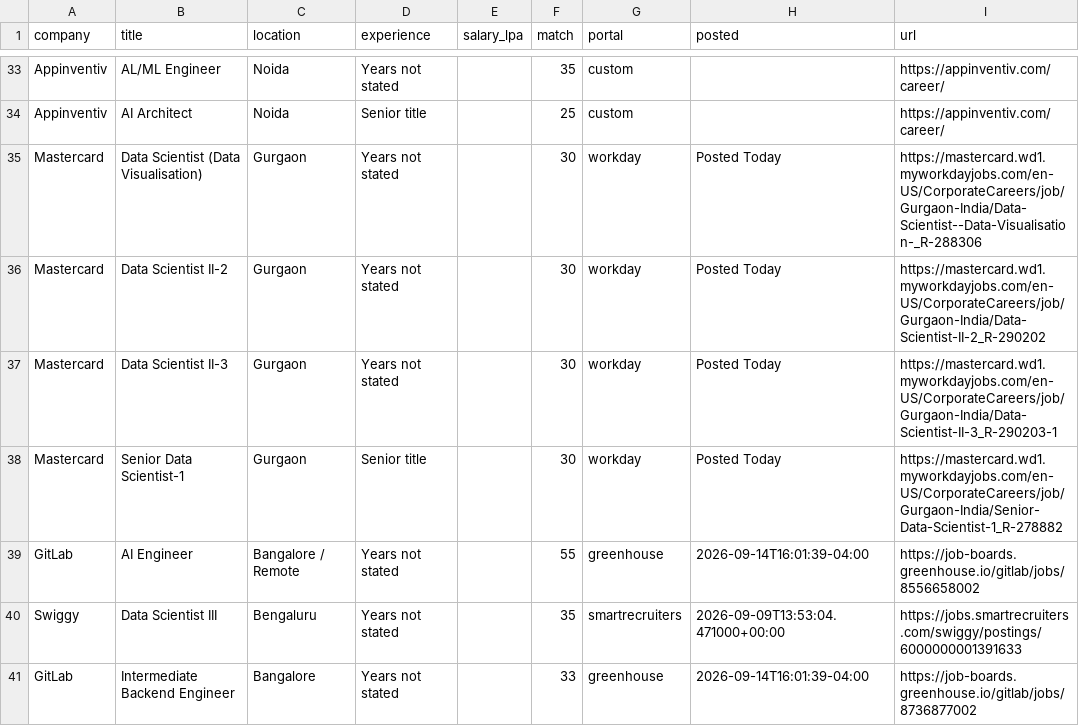
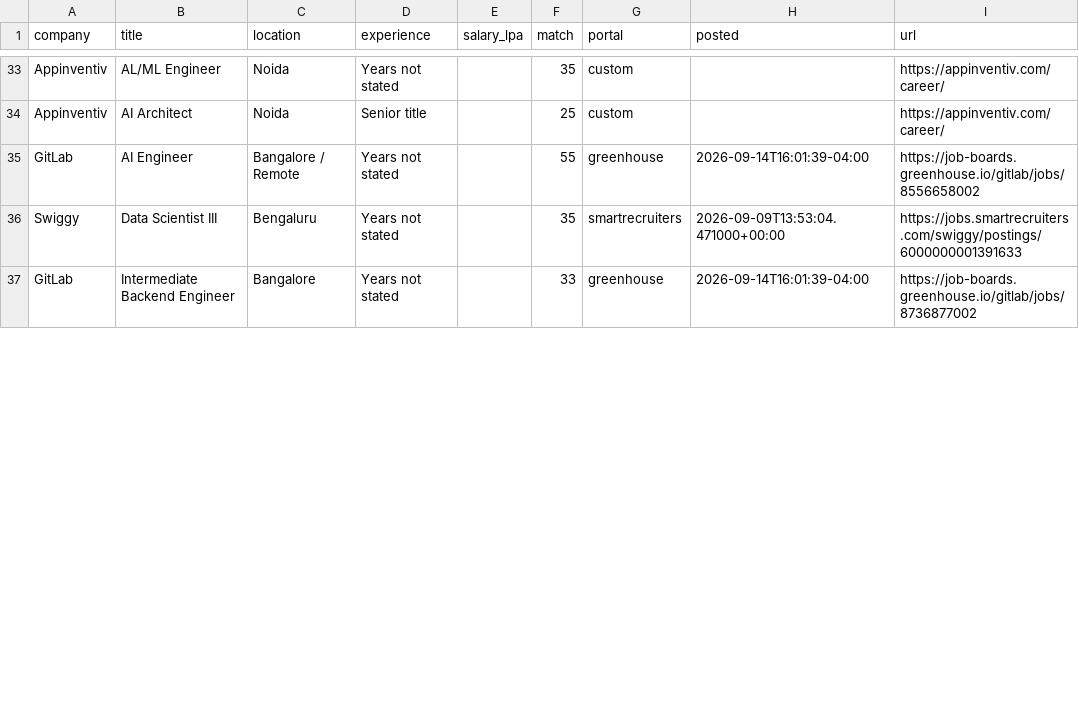
Before and after one commit to ShreyasUpadhyaya/job-radar, a CSV file: docs/jobs.csv, drawn as a sheet; only a part is shown, gaps mark what is left out; removed rows and columns are numbered as before the commit, all else as after; the diff covers the shown part only; the diff names each change by its address in the sheet, - before the commit and + after, or states it on an @@ line.

```diff
--- a/docs/jobs.csv
+++ b/docs/jobs.csv
-row 35: Mastercard | Data Scientist (Data Visualisation) | Gurgaon | Years not stated |  | 30 | workday | Posted Today | https://mastercard.wd1.myworkdayjobs.com/en-US/CorporateCareers/job/Gurgaon-India/Data-Scientist--Data-Visualisation-_R-288306
-row 36: Mastercard | Data Scientist II-2 | Gurgaon | Years not stated |  | 30 | workday | Posted Today | https://mastercard.wd1.myworkdayjobs.com/en-US/CorporateCareers/job/Gurgaon-India/Data-Scientist-II-2_R-290202
-row 37: Mastercard | Data Scientist II-3 | Gurgaon | Years not stated |  | 30 | workday | Posted Today | https://mastercard.wd1.myworkdayjobs.com/en-US/CorporateCareers/job/Gurgaon-India/Data-Scientist-II-3_R-290203-1
-row 38: Mastercard | Senior Data Scientist-1 | Gurgaon | Senior title |  | 30 | workday | Posted Today | https://mastercard.wd1.myworkdayjobs.com/en-US/CorporateCareers/job/Gurgaon-India/Senior-Data-Scientist-1_R-278882
```
Also changed, not shown: 2 added rows, 4 removed rows and 3 edited cells elsewhere in this file, 5 other files.
